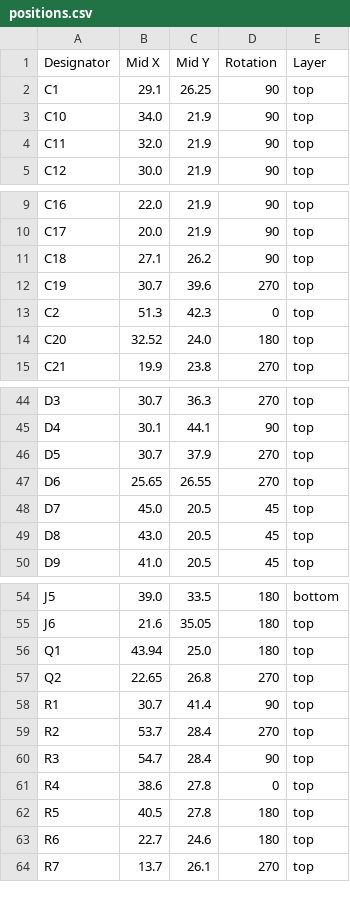
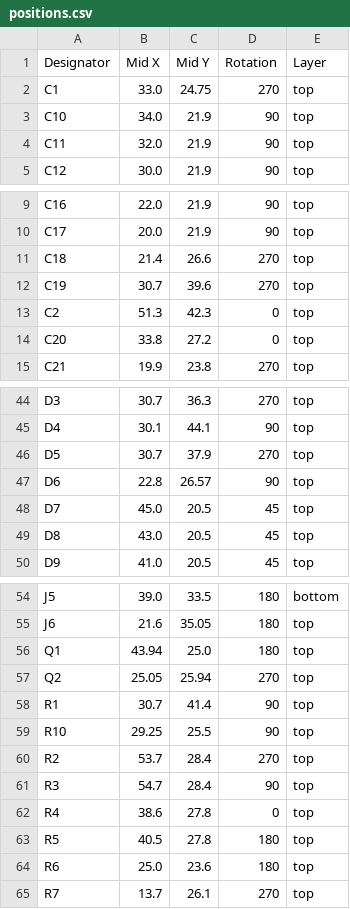
Before and after one commit to revk/ESP32-GPS, a CSV file: PCB/Logger/production/positions.csv, drawn as a sheet; only a part is shown, gaps mark what is left out.

```diff
--- a/PCB/Logger/production/positions.csv
+++ b/PCB/Logger/production/positions.csv
@@ -1,3 +1,3 @@
 Designator,Mid X,Mid Y,Rotation,Layer
-C1,29.1,26.25,90,top
+C1,33.0,24.75,270,top
 C10,34.0,21.9,90,top
@@ -10,6 +10,6 @@ C16,22.0,21.9,90,top
 C17,20.0,21.9,90,top
-C18,27.1,26.2,90,top
+C18,21.4,26.6,270,top
 C19,30.7,39.6,270,top
 C2,51.3,42.3,0,top
-C20,32.52,24.0,180,top
+C20,33.8,27.2,0,top
 C21,19.9,23.8,270,top
@@ -46,3 +46,3 @@ D4,30.1,44.1,90,top
 D5,30.7,37.9,270,top
-D6,25.65,26.55,270,top
+D6,22.8,26.57,90,top
 D7,45.0,20.5,45,top
@@ -56,4 +56,5 @@ J6,21.6,35.05,180,top
 Q1,43.94,25.0,180,top
-Q2,22.65,26.8,270,top
+Q2,25.05,25.94,270,top
 R1,30.7,41.4,90,top
+R10,29.25,25.5,90,top
 R2,53.7,28.4,270,top
@@ -62,3 +63,3 @@ R4,38.6,27.8,0,top
 R5,40.5,27.8,180,top
-R6,22.7,24.6,180,top
+R6,25.0,23.6,180,top
 R7,13.7,26.1,270,top
```
Also changed, not shown: PCB/Logger/production/bom.csv, PCB/Logger/production/designators.csv, 6 other files.
